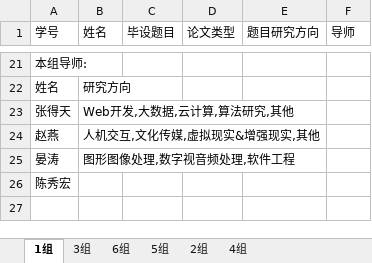
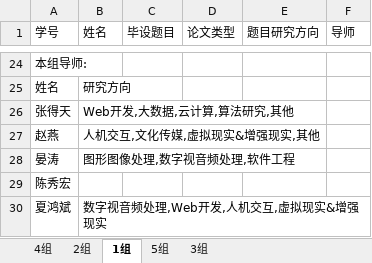
Before and after one commit to WyvonJ/GDMS, an Excel workbook: server/files/download/FinalResult.xlsx, sheet 1组, drawn as a sheet; only a part is shown, gaps mark what is left out; values as stored, in another font and other column widths than the file's, no borders; the diff covers the shown part only; the diff names each change by its address in the sheet, - before the commit and + after, or states it on an @@ line.

```diff
--- a/server/files/download/FinalResult.xlsx (sheet 1组)
+++ b/server/files/download/FinalResult.xlsx (sheet 1组)
-sheet tab: 6组
@@ sheet tab order changed: 4组 | 2组 | 1组 | 5组 | 3组 @@
+row 30: 夏鸿斌 | 数字视音频处理,Web开发,人机交互,虚拟现实&增强现实
```
Also changed, not shown: 20 added rows and 17 removed rows elsewhere in this sheet, sheet 5组, sheet 3组, sheet 2组, sheet 4组, server/files/download/MidGroup.xlsx, server/files/download/SelectedResult.xlsx, 50 other files.
